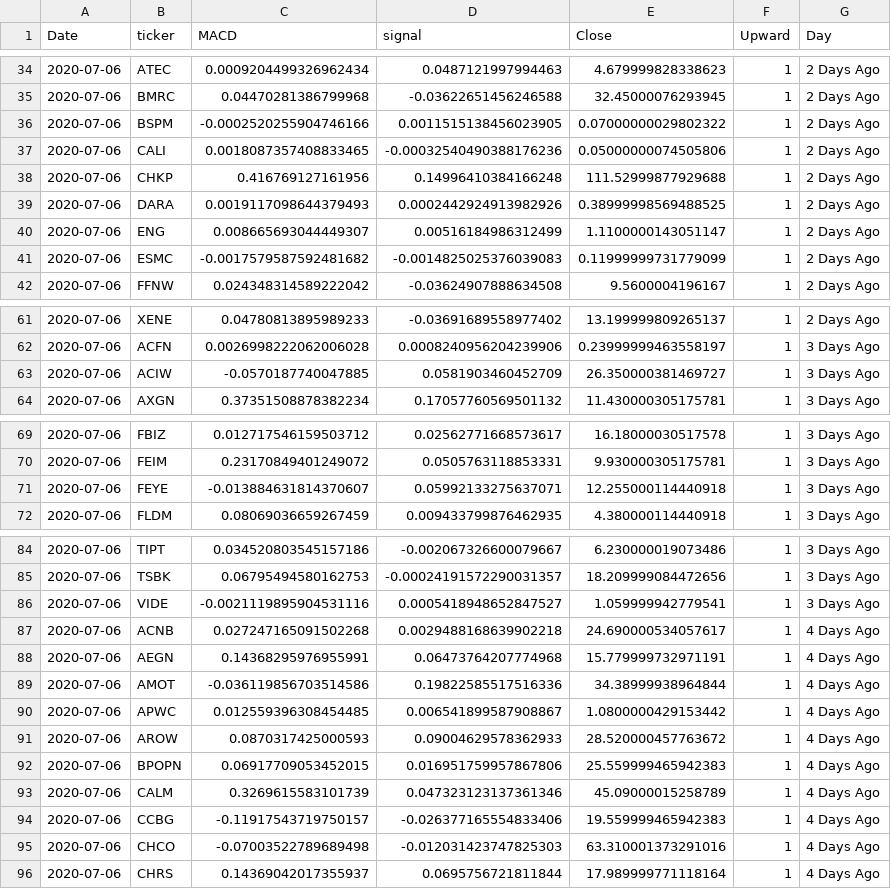
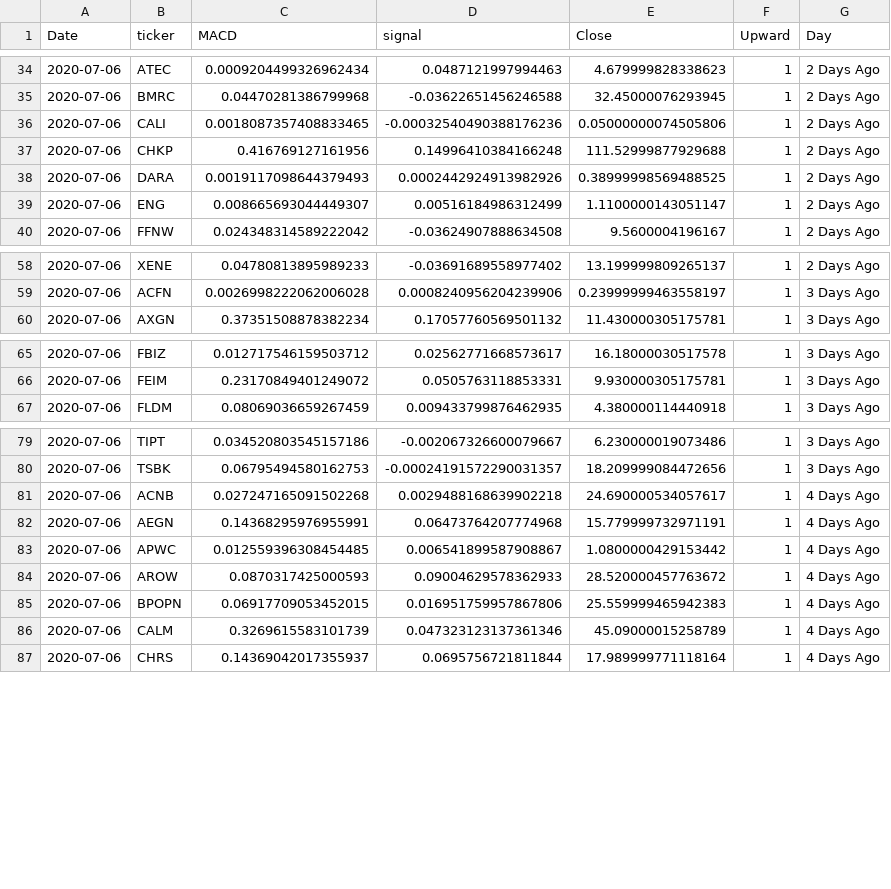
Before and after one commit to Mtaylert/Stock_Evaluation, a CSV file: data/upward_trend_2020-7-7_.csv, drawn as a sheet; only a part is shown, gaps mark what is left out; the diff covers the shown part only.

```diff
--- a/data/upward_trend_2020-7-7_.csv
+++ b/data/upward_trend_2020-7-7_.csv
@@ -35,3 +35,2 @@ Date,ticker,MACD,signal,Close,Upward,Day
 2020-07-06,BMRC,0.04470281386799968,-0.03622651456246588,32.45000076293945,1,2 Days Ago
-2020-07-06,BSPM,-0.0002520255904746166,0.0011515138456023905,0.07000000029802322,1,2 Days Ago
 2020-07-06,CALI,0.0018087357408833465,-0.00032540490388176236,0.05000000074505806,1,2 Days Ago
@@ -40,3 +39,2 @@ Date,ticker,MACD,signal,Close,Upward,Day
 2020-07-06,ENG,0.008665693044449307,0.00516184986312499,1.1100000143051147,1,2 Days Ago
-2020-07-06,ESMC,-0.0017579587592481682,-0.0014825025376039083,0.11999999731779099,1,2 Days Ago
 2020-07-06,FFNW,0.024348314589222042,-0.03624907888634508,9.5600004196167,1,2 Days Ago
@@ -62,3 +59,2 @@ Date,ticker,MACD,signal,Close,Upward,Day
 2020-07-06,ACFN,0.0026998222062006028,0.0008240956204239906,0.23999999463558197,1,3 Days Ago
-2020-07-06,ACIW,-0.0570187740047885,0.0581903460452709,26.350000381469727,1,3 Days Ago
 2020-07-06,AXGN,0.37351508878382234,0.17057760569501132,11.430000305175781,1,3 Days Ago
@@ -70,3 +66,2 @@ Date,ticker,MACD,signal,Close,Upward,Day
 2020-07-06,FEIM,0.23170849401249072,0.0505763118853331,9.930000305175781,1,3 Days Ago
-2020-07-06,FEYE,-0.013884631814370607,0.05992133275637071,12.255000114440918,1,3 Days Ago
 2020-07-06,FLDM,0.08069036659267459,0.009433799876462935,4.380000114440918,1,3 Days Ago
@@ -85,6 +80,4 @@ Date,ticker,MACD,signal,Close,Upward,Day
 2020-07-06,TSBK,0.06795494580162753,-0.00024191572290031357,18.209999084472656,1,3 Days Ago
-2020-07-06,VIDE,-0.0021119895904531116,0.0005418948652847527,1.059999942779541,1,3 Days Ago
 2020-07-06,ACNB,0.027247165091502268,0.0029488168639902218,24.690000534057617,1,4 Days Ago
 2020-07-06,AEGN,0.14368295976955991,0.06473764207774968,15.779999732971191,1,4 Days Ago
-2020-07-06,AMOT,-0.036119856703514586,0.19822585517516336,34.38999938964844,1,4 Days Ago
 2020-07-06,APWC,0.012559396308454485,0.006541899587908867,1.0800000429153442,1,4 Days Ago
@@ -93,4 +86,2 @@ Date,ticker,MACD,signal,Close,Upward,Day
 2020-07-06,CALM,0.3269615583101739,0.047323123137361346,45.09000015258789,1,4 Days Ago
-2020-07-06,CCBG,-0.11917543719750157,-0.026377165554833406,19.559999465942383,1,4 Days Ago
-2020-07-06,CHCO,-0.07003522789689498,-0.012031423747825303,63.310001373291016,1,4 Days Ago
 2020-07-06,CHRS,0.14369042017355937,0.0695756721811844,17.989999771118164,1,4 Days Ago
```
Also changed, not shown: 13 removed rows elsewhere in this file, data/downward_trend_2020-7-7_.csv, 1 other file.
